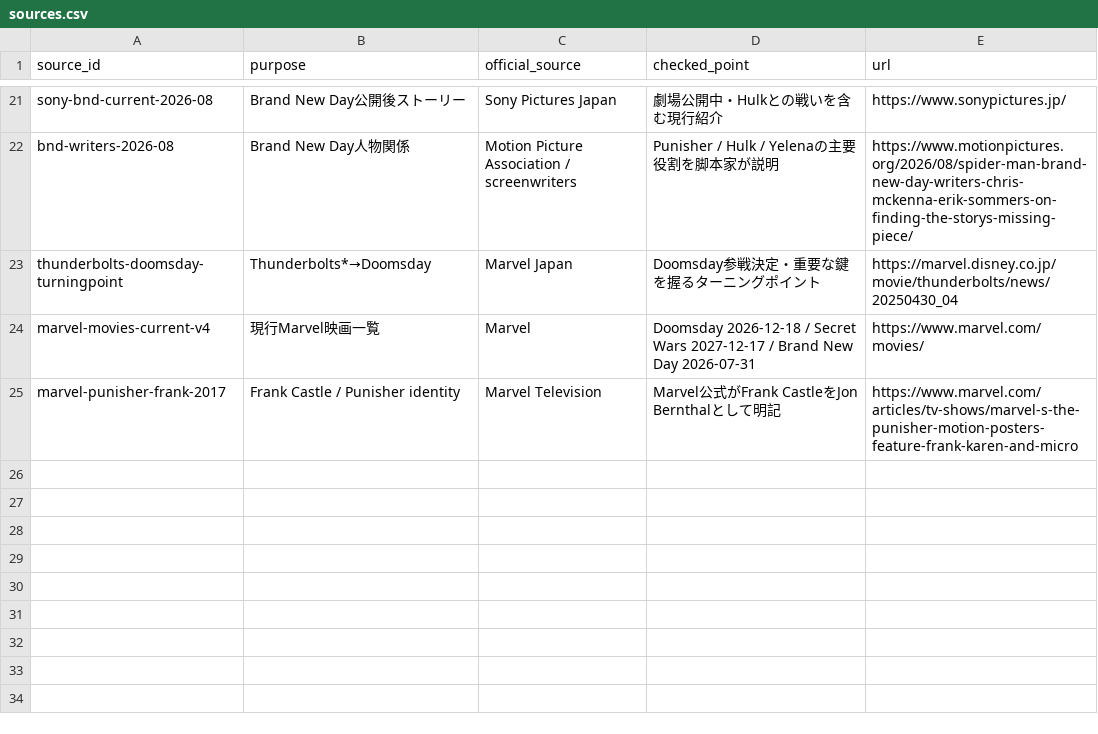
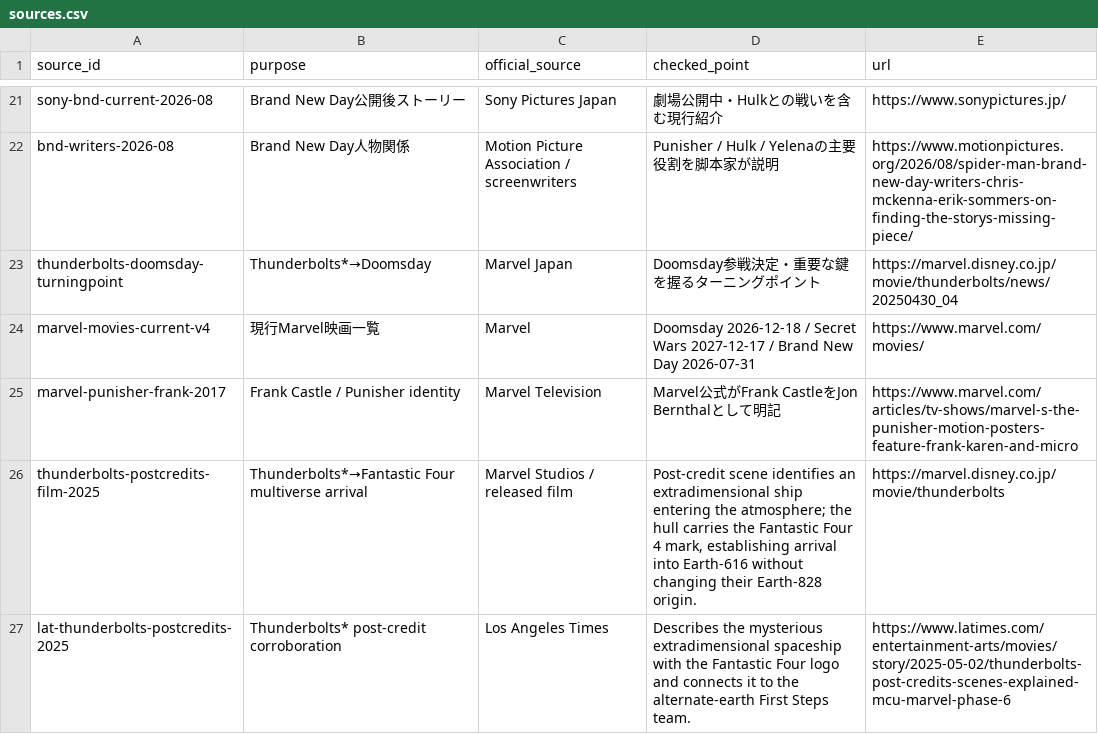
Before and after one commit to kamochama/marvel-flowchart-jp, a CSV file: data/library/sources.csv, drawn as a sheet; only a part is shown, gaps mark what is left out.

Commit message:
audit: add Thunderbolts Fantastic Four arrival sources

```diff
--- a/data/library/sources.csv
+++ b/data/library/sources.csv
@@ -25 +25,3 @@ marvel-movies-current-v4,現行Marvel映画一覧,Marvel,Doomsday 2026-12-18 / S
 marvel-punisher-frank-2017,Frank Castle / Punisher identity,Marvel Television,Marvel公式がFrank CastleをJon Bernthalとして明記,https://www.marvel.com/articles/tv-shows/marvel-s-the-punisher-motion-posters-feature-frank-karen-and-micro
+thunderbolts-postcredits-film-2025,Thunderbolts*→Fantastic Four multiverse arrival,Marvel Studios / released film,"Post-credit scene identifies an extradimensional ship entering the atmosphere; the hull carries the Fantastic Four 4 mark, establishing arrival into Earth-616 without changing their Earth-828 origin.",https://marvel.disney.co.jp/movie/thunderbolts
+lat-thunderbolts-postcredits-2025,Thunderbolts* post-credit corroboration,Los Angeles Times,"Describes the mysterious extradimensional spaceship with the Fantastic Four logo and connects it to the alternate-earth First Steps team.",https://www.latimes.com/entertainment-arts/movies/story/2025-05-02/thunderbolts-post-credits-scenes-explained-mcu-marvel-phase-6
```
